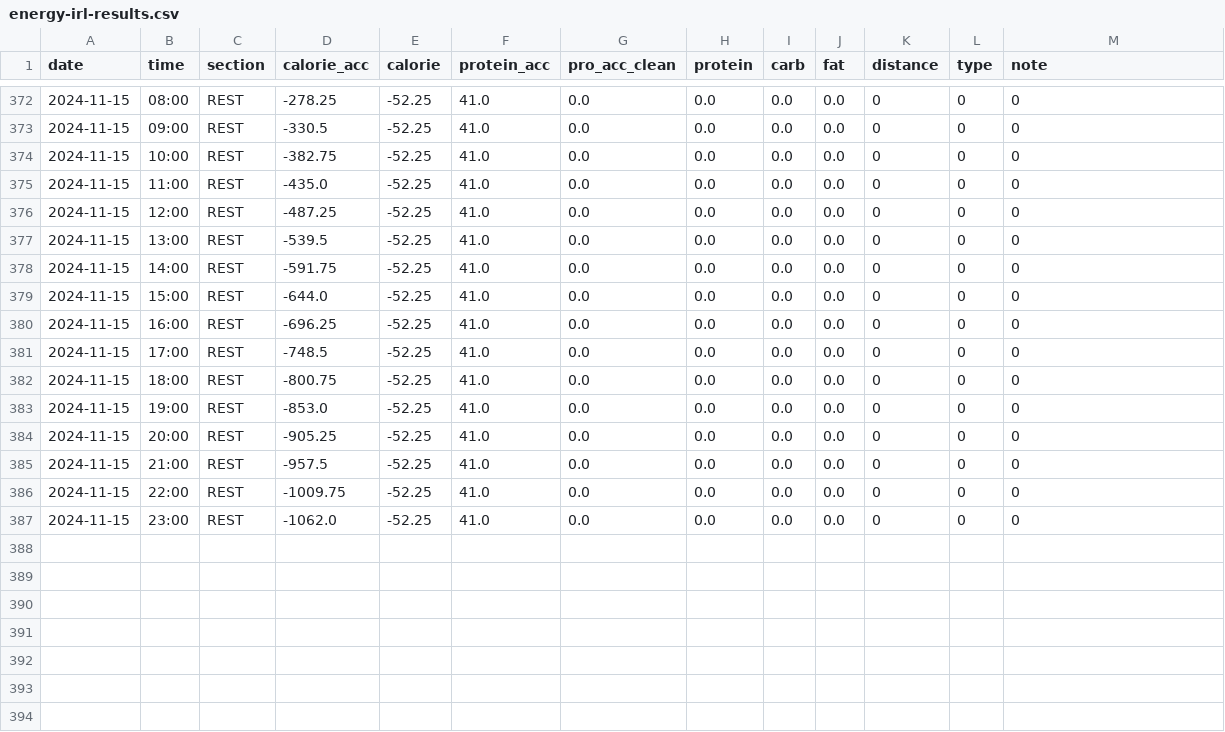
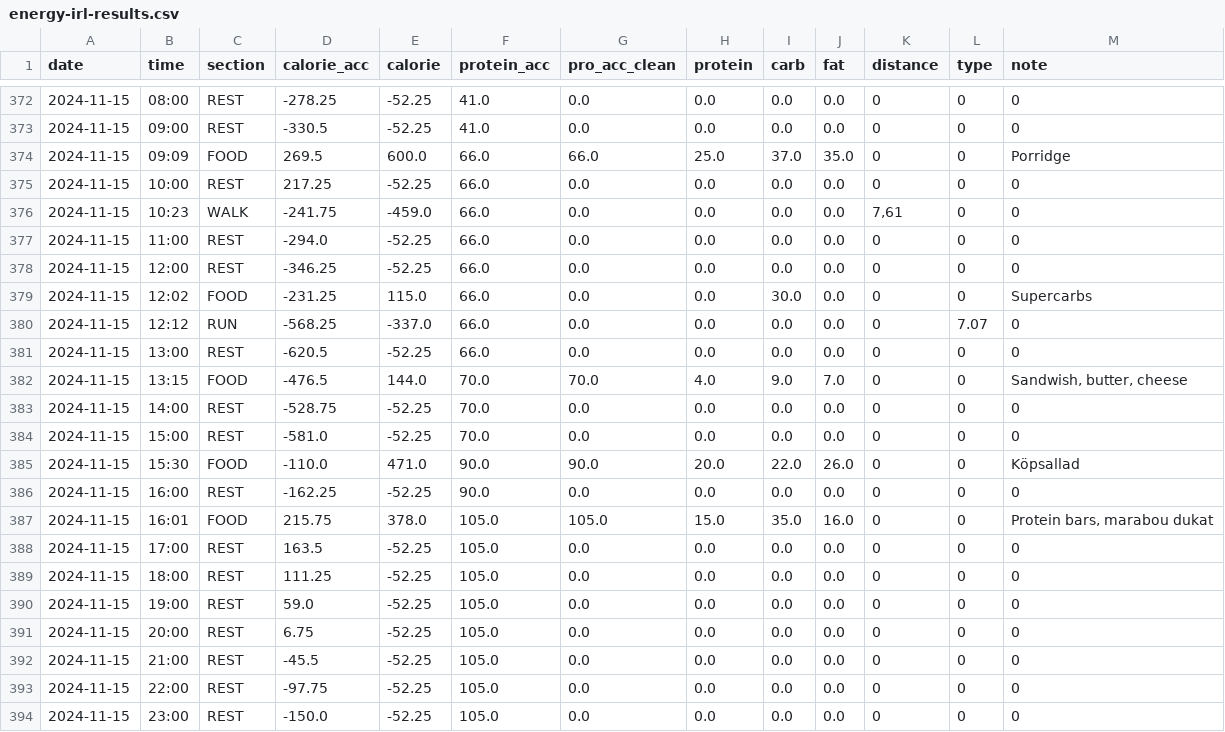
Before and after one commit to liecha/illuminateMe_dreamBoard, a CSV file: data/energy-irl-results.csv, drawn as a sheet; only a part is shown, gaps mark what is left out.

```diff
--- a/data/energy-irl-results.csv
+++ b/data/energy-irl-results.csv
@@ -373,15 +373,22 @@ date,time,section,calorie_acc,calorie,protein_acc,pro_acc_clean,protein,carb,fat
 2024-11-15,09:00,REST,-330.5,-52.25,41.0,0.0,0.0,0.0,0.0,0,0,0
-2024-11-15,10:00,REST,-382.75,-52.25,41.0,0.0,0.0,0.0,0.0,0,0,0
-2024-11-15,11:00,REST,-435.0,-52.25,41.0,0.0,0.0,0.0,0.0,0,0,0
-2024-11-15,12:00,REST,-487.25,-52.25,41.0,0.0,0.0,0.0,0.0,0,0,0
-2024-11-15,13:00,REST,-539.5,-52.25,41.0,0.0,0.0,0.0,0.0,0,0,0
-2024-11-15,14:00,REST,-591.75,-52.25,41.0,0.0,0.0,0.0,0.0,0,0,0
-2024-11-15,15:00,REST,-644.0,-52.25,41.0,0.0,0.0,0.0,0.0,0,0,0
-2024-11-15,16:00,REST,-696.25,-52.25,41.0,0.0,0.0,0.0,0.0,0,0,0
-2024-11-15,17:00,REST,-748.5,-52.25,41.0,0.0,0.0,0.0,0.0,0,0,0
-2024-11-15,18:00,REST,-800.75,-52.25,41.0,0.0,0.0,0.0,0.0,0,0,0
-2024-11-15,19:00,REST,-853.0,-52.25,41.0,0.0,0.0,0.0,0.0,0,0,0
-2024-11-15,20:00,REST,-905.25,-52.25,41.0,0.0,0.0,0.0,0.0,0,0,0
-2024-11-15,21:00,REST,-957.5,-52.25,41.0,0.0,0.0,0.0,0.0,0,0,0
-2024-11-15,22:00,REST,-1009.75,-52.25,41.0,0.0,0.0,0.0,0.0,0,0,0
-2024-11-15,23:00,REST,-1062.0,-52.25,41.0,0.0,0.0,0.0,0.0,0,0,0
+2024-11-15,09:09,FOOD,269.5,600.0,66.0,66.0,25.0,37.0,35.0,0,0,Porridge
+2024-11-15,10:00,REST,217.25,-52.25,66.0,0.0,0.0,0.0,0.0,0,0,0
+2024-11-15,10:23,WALK,-241.75,-459.0,66.0,0.0,0.0,0.0,0.0,"7,61",0,0
+2024-11-15,11:00,REST,-294.0,-52.25,66.0,0.0,0.0,0.0,0.0,0,0,0
+2024-11-15,12:00,REST,-346.25,-52.25,66.0,0.0,0.0,0.0,0.0,0,0,0
+2024-11-15,12:02,FOOD,-231.25,115.0,66.0,0.0,0.0,30.0,0.0,0,0,Supercarbs
+2024-11-15,12:12,RUN,-568.25,-337.0,66.0,0.0,0.0,0.0,0.0,0,7.07,0
+2024-11-15,13:00,REST,-620.5,-52.25,66.0,0.0,0.0,0.0,0.0,0,0,0
+2024-11-15,13:15,FOOD,-476.5,144.0,70.0,70.0,4.0,9.0,7.0,0,0,"Sandwish, butter, cheese"
+2024-11-15,14:00,REST,-528.75,-52.25,70.0,0.0,0.0,0.0,0.0,0,0,0
+2024-11-15,15:00,REST,-581.0,-52.25,70.0,0.0,0.0,0.0,0.0,0,0,0
+2024-11-15,15:30,FOOD,-110.0,471.0,90.0,90.0,20.0,22.0,26.0,0,0,Köpsallad
+2024-11-15,16:00,REST,-162.25,-52.25,90.0,0.0,0.0,0.0,0.0,0,0,0
+2024-11-15,16:01,FOOD,215.75,378.0,105.0,105.0,15.0,35.0,16.0,0,0,"Protein bars, marabou dukat"
+2024-11-15,17:00,REST,163.5,-52.25,105.0,0.0,0.0,0.0,0.0,0,0,0
+2024-11-15,18:00,REST,111.25,-52.25,105.0,0.0,0.0,0.0,0.0,0,0,0
+2024-11-15,19:00,REST,59.0,-52.25,105.0,0.0,0.0,0.0,0.0,0,0,0
+2024-11-15,20:00,REST,6.75,-52.25,105.0,0.0,0.0,0.0,0.0,0,0,0
+2024-11-15,21:00,REST,-45.5,-52.25,105.0,0.0,0.0,0.0,0.0,0,0,0
+2024-11-15,22:00,REST,-97.75,-52.25,105.0,0.0,0.0,0.0,0.0,0,0,0
+2024-11-15,23:00,REST,-150.0,-52.25,105.0,0.0,0.0,0.0,0.0,0,0,0
```
Also changed, not shown: data/irl_calendars/food_irl.csv, data/irl_calendars/training_irl.csv, 4 other files.
